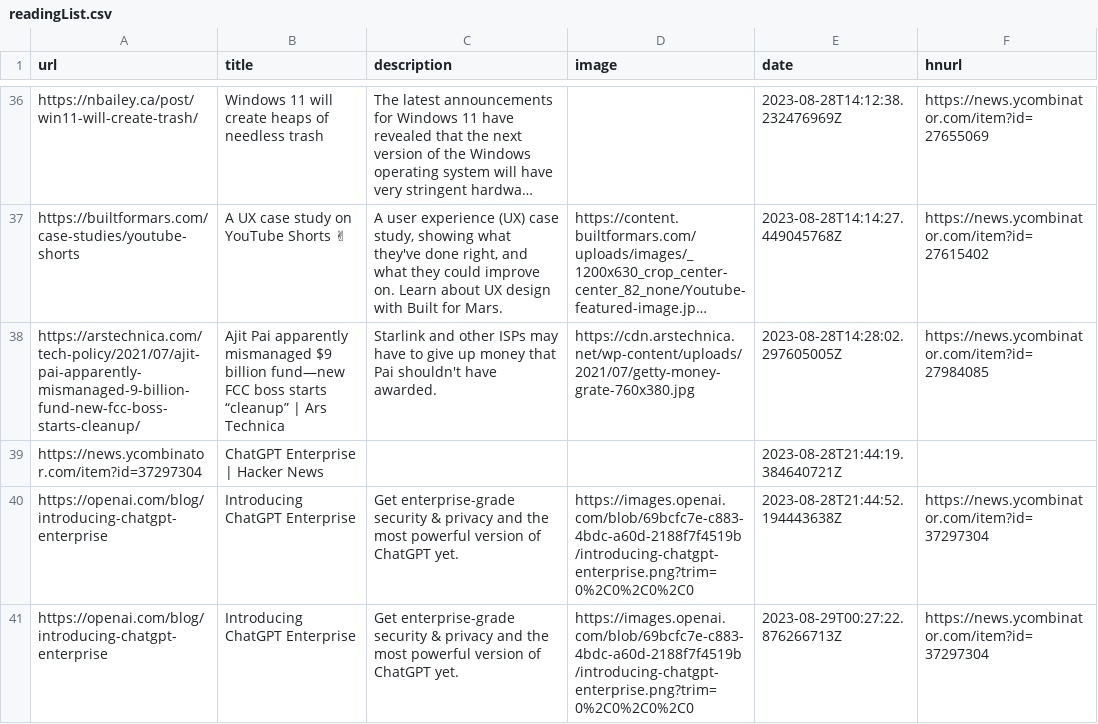
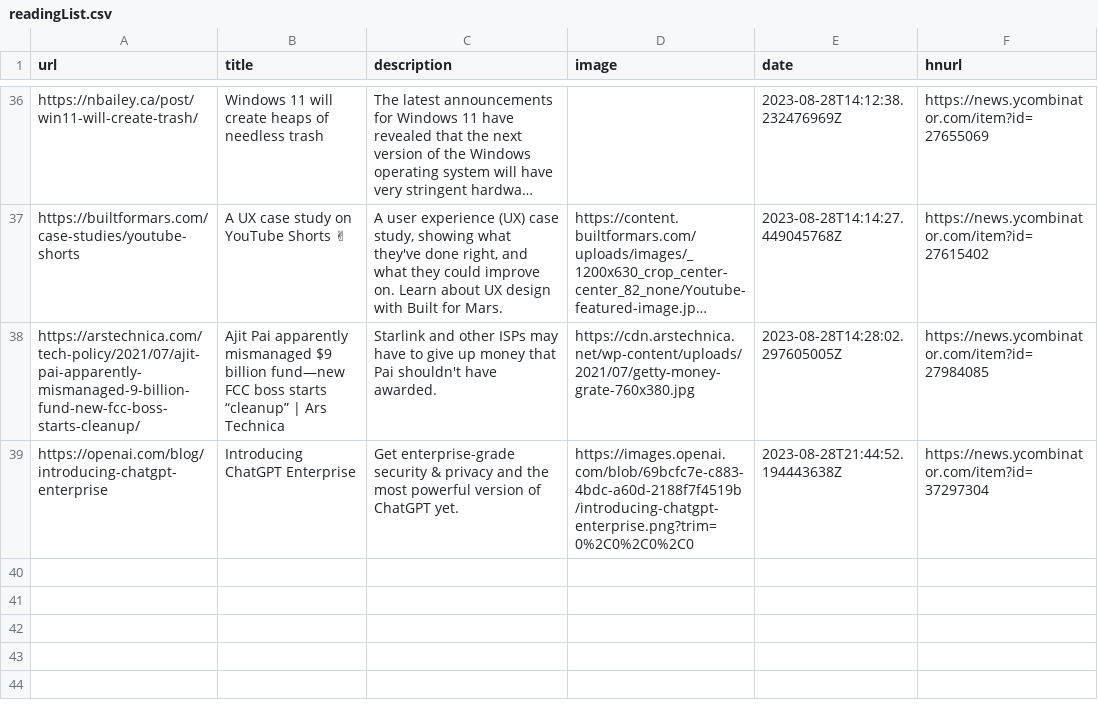
Before and after one commit to pythoncrazy/listofreading, a CSV file: readingList.csv, drawn as a sheet; only a part is shown, gaps mark what is left out; long unchanged cells end in …; the diff names each change by its address in the sheet, - before the commit and + after, or states it on an @@ line.

Commit message:
Update readingList.csv

```diff
--- a/readingList.csv
+++ b/readingList.csv
-row 39: https://news.ycombinator.com/item?id=37297304 | ChatGPT Enterprise | Hacker News |  |  | 2023-08-28T21:44:19.384640721Z
-row 41: https://openai.com/blog/introducing-chatgpt-enterprise | Introducing ChatGPT Enterprise | Get enterprise-grade security & privacy and the most powerful version of ChatGPT yet. | https://images.openai.com/blob/69bcfc7e-c883-4bdc-a60d-2188f7f4519b/introducing-chatgpt-enterprise.png?trim=0%2C0%2C0%2C0 | 2023-08-29T00:27:22.876266713Z | https://news.ycombinator.com/item?id=37297304
```
